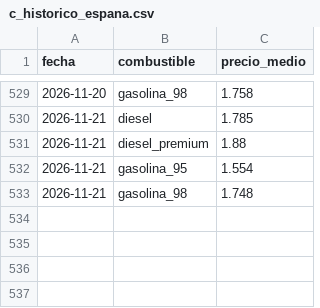
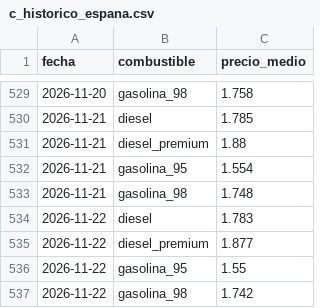
Before and after one commit to hamilton-insights/energia-en-ruta, a CSV file: site/data/c_historico_espana.csv, drawn as a sheet; only a part is shown, gaps mark what is left out.

```diff
--- a/site/data/c_historico_espana.csv
+++ b/site/data/c_historico_espana.csv
@@ -533 +533,5 @@ fecha,combustible,precio_medio
 2026-11-21,gasolina_98,1.748
+2026-11-22,diesel,1.783
+2026-11-22,diesel_premium,1.877
+2026-11-22,gasolina_95,1.55
+2026-11-22,gasolina_98,1.742
```
Also changed, not shown: 5 other files.
